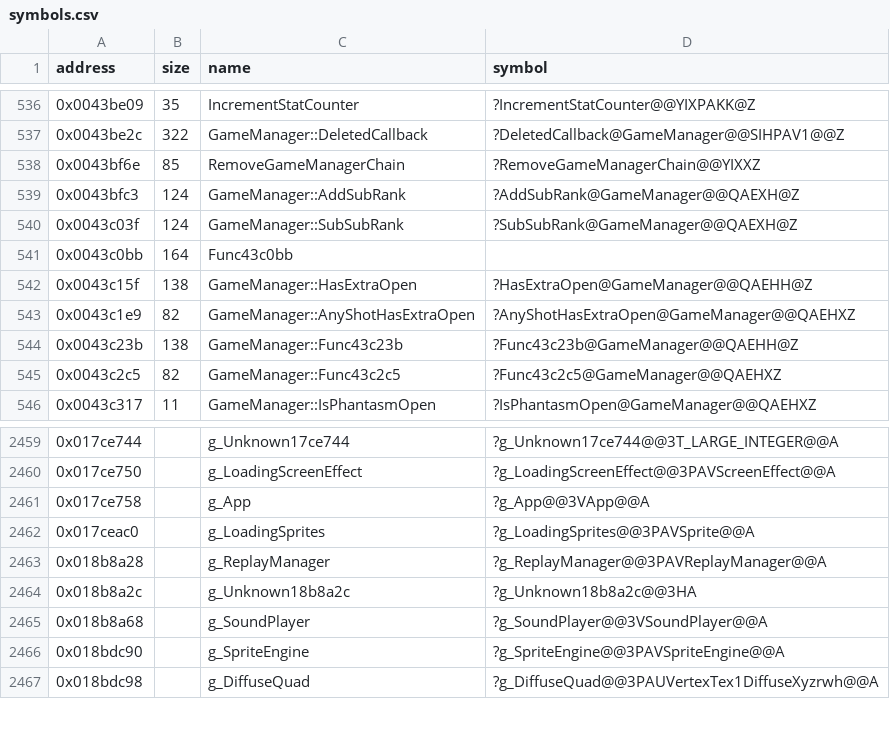
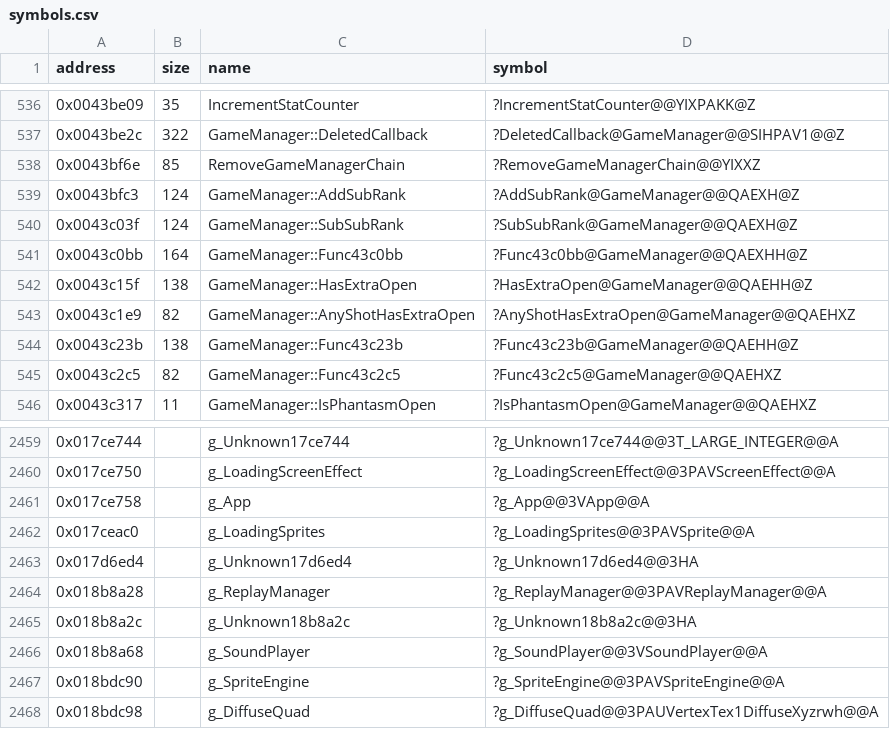
Before and after one commit to Cirno-Labs/th08, a CSV file: config/symbols.csv, drawn as a sheet; only a part is shown, gaps mark what is left out.

Commit message:
Decompile GameManager::Func43c0bb (0x43c0bb)

```diff
--- a/config/symbols.csv
+++ b/config/symbols.csv
@@ -540,3 +540,3 @@ address,size,name,symbol
 0x0043c03f,124,GameManager::SubSubRank,?SubSubRank@GameManager@@QAEXH@Z
-0x0043c0bb,164,Func43c0bb,
+0x0043c0bb,164,GameManager::Func43c0bb,?Func43c0bb@GameManager@@QAEXHH@Z
 0x0043c15f,138,GameManager::HasExtraOpen,?HasExtraOpen@GameManager@@QAEHH@Z
@@ -2462,2 +2462,3 @@ address,size,name,symbol
 0x017ceac0,,g_LoadingSprites,?g_LoadingSprites@@3PAVSprite@@A
+0x017d6ed4,,g_Unknown17d6ed4,?g_Unknown17d6ed4@@3HA
 0x018b8a28,,g_ReplayManager,?g_ReplayManager@@3PAVReplayManager@@A
```
Also changed, not shown: 3 other files.
